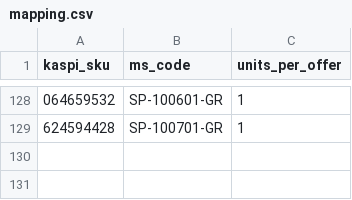
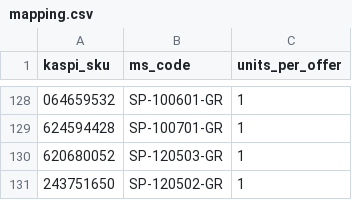
Before and after one commit to BDaaac/kaspi-stock, a CSV file: mapping.csv, drawn as a sheet; only a part is shown, gaps mark what is left out; the diff names each change by its address in the sheet, - before the commit and + after, or states it on an @@ line.

```diff
--- a/mapping.csv
+++ b/mapping.csv
+row 130: 620680052 | SP-120503-GR | 1
+row 131: 243751650 | SP-120502-GR | 1
```
Also changed, not shown: 1 other file.
